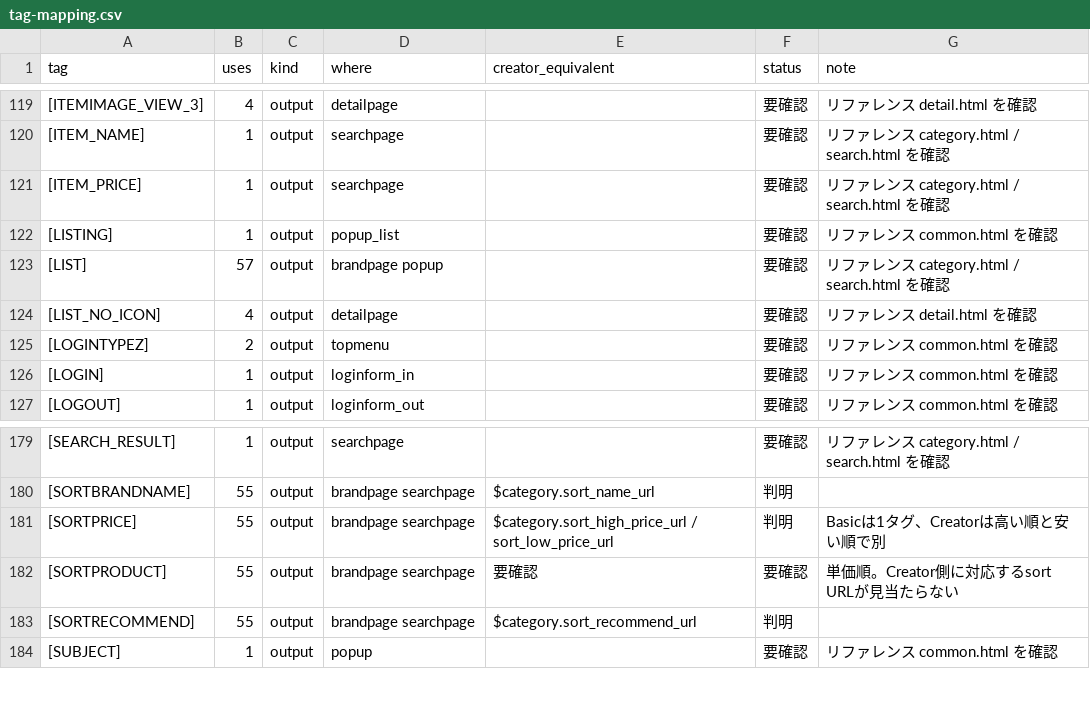
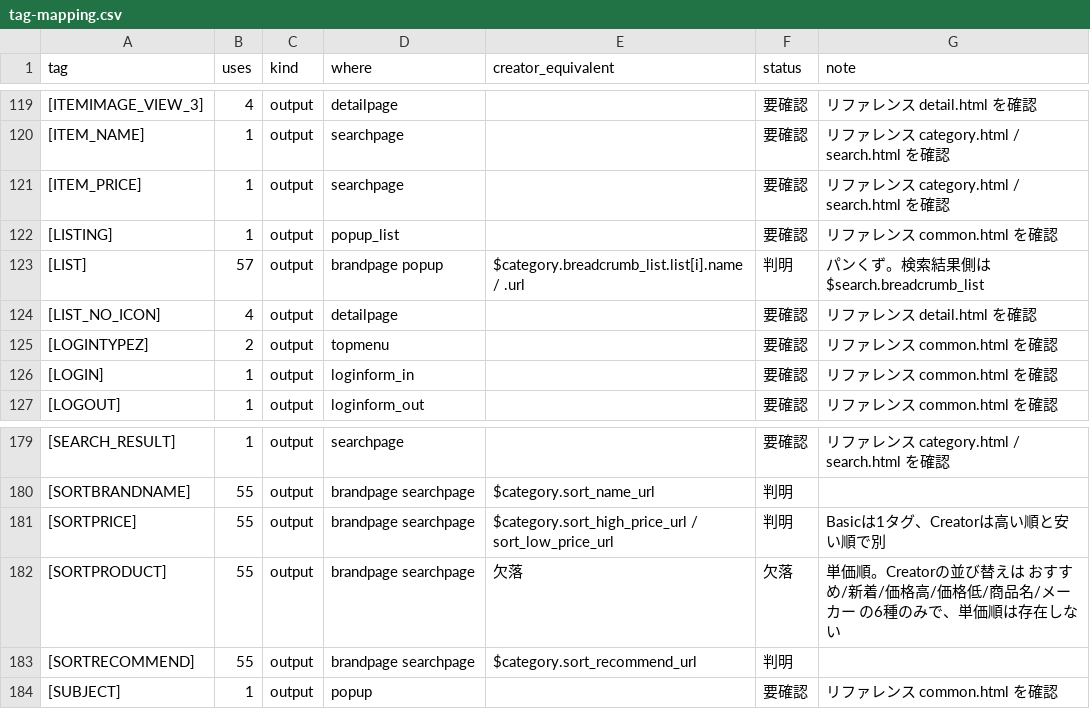
Before and after one commit to zumiraku/isplanning-migration, a CSV file: inventory/tag-mapping.csv, drawn as a sheet; only a part is shown, gaps mark what is left out.

Commit message:
Add 欠落 status to tag mapping and flag 単価順 sort as lost
[SORTPRODUCT] 単価順 has no Creator Mode equivalent; the six documented
sorts cannot express unit price.
Map [LIST] to $category.breadcrumb_list.list[i].name/.url.

```diff
--- a/inventory/tag-mapping.csv
+++ b/inventory/tag-mapping.csv
@@ -122,3 +122,3 @@
 "[LISTING]","1","output","popup_list","","要確認","リファレンス common.html を確認"
-"[LIST]","57","output","brandpage popup","","要確認","リファレンス category.html / search.html を確認"
+"[LIST]","57","output","brandpage popup","$category.breadcrumb_list.list[i].name / .url","判明","パンくず。検索結果側は $search.breadcrumb_list"
 "[LIST_NO_ICON]","4","output","detailpage","","要確認","リファレンス detail.html を確認"
@@ -181,3 +181,3 @@
 "[SORTPRICE]","55","output","brandpage searchpage","$category.sort_high_price_url / sort_low_price_url","判明","Basicは1タグ、Creatorは高い順と安い順で別"
-"[SORTPRODUCT]","55","output","brandpage searchpage","要確認","要確認","単価順。Creator側に対応するsort URLが見当たらない"
+"[SORTPRODUCT]","55","output","brandpage searchpage","欠落","欠落","単価順。Creatorの並び替えは おすすめ/新着/価格高/価格低/商品名/メーカー の6種のみで、単価順は存在しない"
 "[SORTRECOMMEND]","55","output","brandpage searchpage","$category.sort_recommend_url","判明",""
```
Also changed, not shown: 3 other files.
